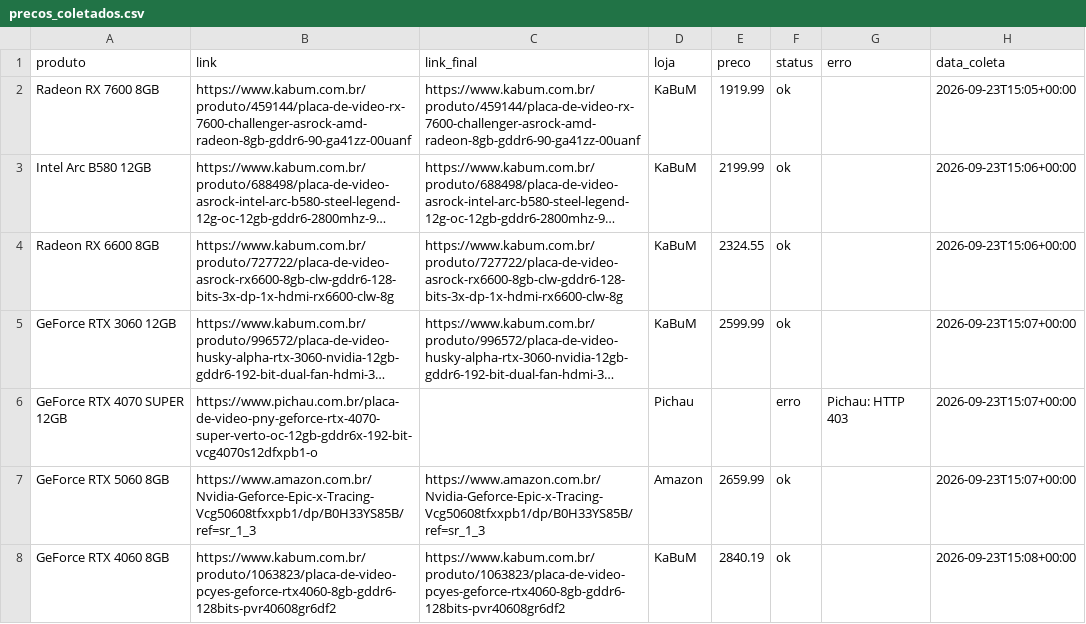
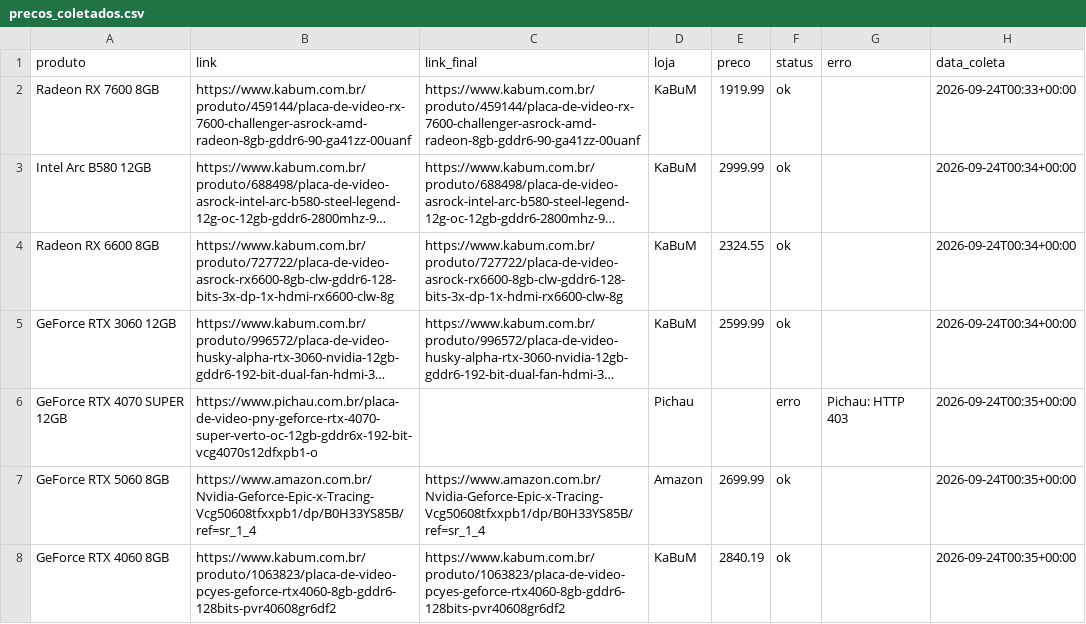
Before and after one commit to fabioconceicao22/radar-gpu-gamer-br, a CSV file: data/precos_coletados.csv, drawn as a sheet; long unchanged cells end in …; the diff names each change by its address in the sheet, - before the commit and + after, or states it on an @@ line.

```diff
--- a/data/precos_coletados.csv
+++ b/data/precos_coletados.csv
-H2 (data_coleta): 2026-09-23T15:05+00:00
+H2 (data_coleta): 2026-09-24T00:33+00:00
-E3 (preco): 2199.99
+E3 (preco): 2999.99
-H3:H4 (data_coleta): 2026-09-23T15:06+00:00
+H3:H4 (data_coleta): 2026-09-24T00:34+00:00
-H5 (data_coleta): 2026-09-23T15:07+00:00
+H5 (data_coleta): 2026-09-24T00:34+00:00
-H6:H7 (data_coleta): 2026-09-23T15:07+00:00
+H6:H7 (data_coleta): 2026-09-24T00:35+00:00
-B7 (link): https://www.amazon.com.br/Nvidia-Geforce-Epic-x-Tracing-Vcg50608tfxxpb1/dp/B0H33YS85B/ref=sr_1_3
+B7 (link): https://www.amazon.com.br/Nvidia-Geforce-Epic-x-Tracing-Vcg50608tfxxpb1/dp/B0H33YS85B/ref=sr_1_4
-C7 (link_final): https://www.amazon.com.br/Nvidia-Geforce-Epic-x-Tracing-Vcg50608tfxxpb1/dp/B0H33YS85B/ref=sr_1_3
+C7 (link_final): https://www.amazon.com.br/Nvidia-Geforce-Epic-x-Tracing-Vcg50608tfxxpb1/dp/B0H33YS85B/ref=sr_1_4
-E7 (preco): 2659.99
+E7 (preco): 2699.99
-H8 (data_coleta): 2026-09-23T15:08+00:00
+H8 (data_coleta): 2026-09-24T00:35+00:00
```
